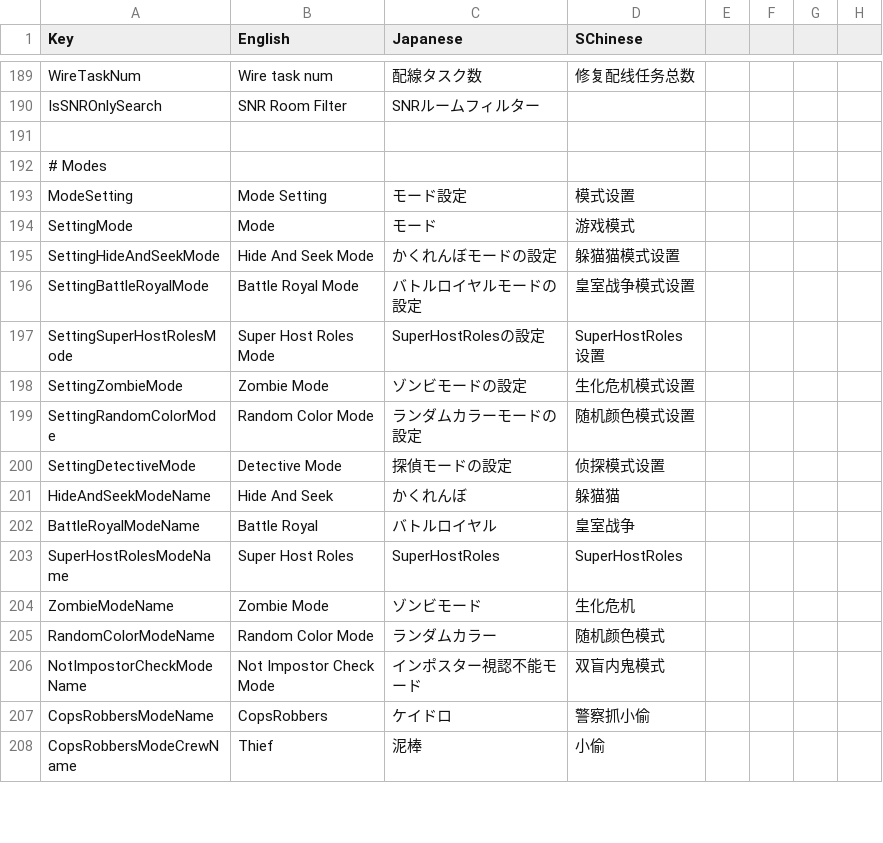
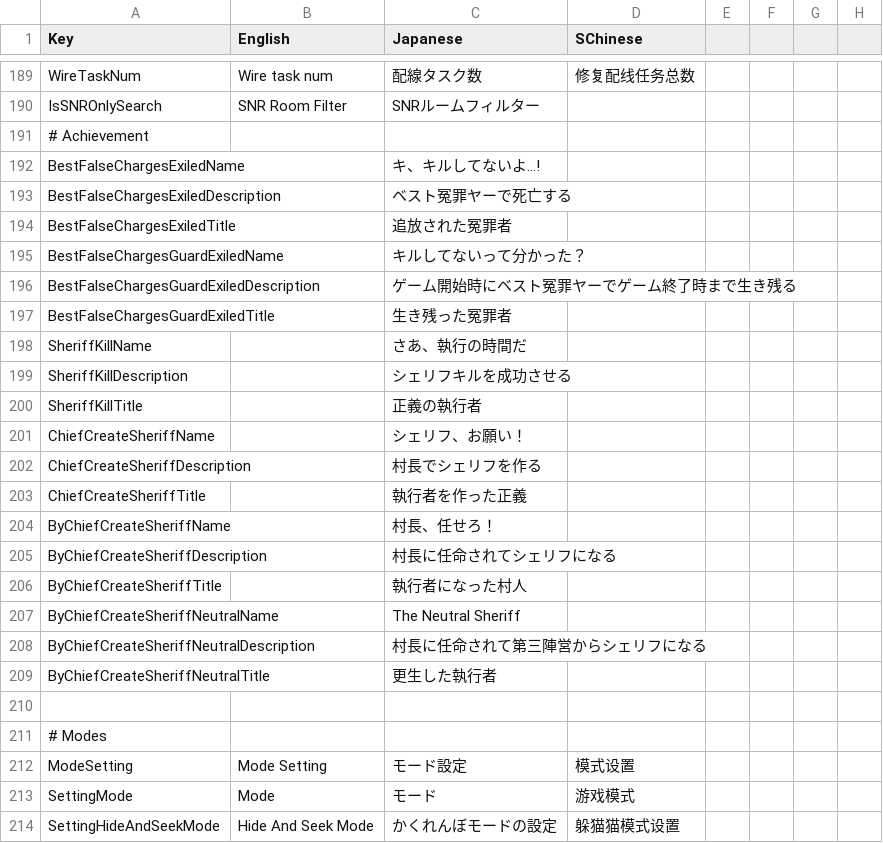
Before and after one commit to SuperNewRoles/SuperNewRoles, a CSV file: SuperNewRoles/Resources/Translate.csv, drawn as a sheet; only a part is shown, gaps mark what is left out; the shorter side is filled out with more unchanged rows.

```diff
--- a/SuperNewRoles/Resources/Translate.csv
+++ b/SuperNewRoles/Resources/Translate.csv
@@ -192,2 +192,21 @@ WireTaskNum,Wire task num,配線タスク数,修复配线任务总数
 IsSNROnlySearch,SNR Room Filter,SNRルームフィルター
+# Achievement
+BestFalseChargesExiledName,,キ、キルしてないよ...!
+BestFalseChargesExiledDescription,,ベスト冤罪ヤーで死亡する
+BestFalseChargesExiledTitle,,追放された冤罪者
+BestFalseChargesGuardExiledName,,キルしてないって分かった？
+BestFalseChargesGuardExiledDescription,,ゲーム開始時にベスト冤罪ヤーでゲーム終了時まで生き残る
+BestFalseChargesGuardExiledTitle,,生き残った冤罪者
+SheriffKillName,,さあ、執行の時間だ
+SheriffKillDescription,,シェリフキルを成功させる
+SheriffKillTitle,,正義の執行者
+ChiefCreateSheriffName,,シェリフ、お願い！
+ChiefCreateSheriffDescription,,村長でシェリフを作る
+ChiefCreateSheriffTitle,,執行者を作った正義
+ByChiefCreateSheriffName,,村長、任せろ！
+ByChiefCreateSheriffDescription,,村長に任命されてシェリフになる
+ByChiefCreateSheriffTitle,,執行者になった村人
+ByChiefCreateSheriffNeutralName,,The Neutral Sheriff
+ByChiefCreateSheriffNeutralDescription,,村長に任命されて第三陣営からシェリフになる
+ByChiefCreateSheriffNeutralTitle,,更生した執行者
 
```
Also changed, not shown: 3 other files.
